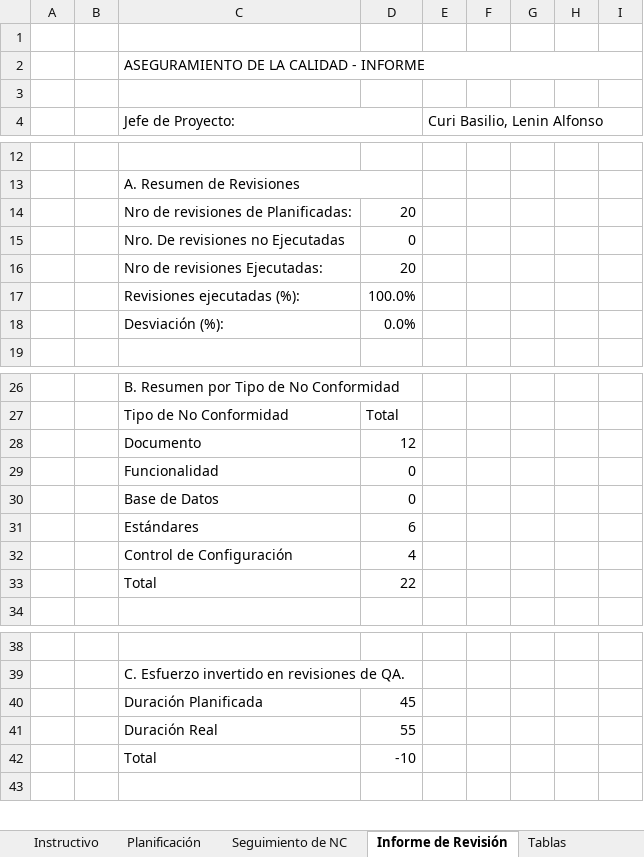
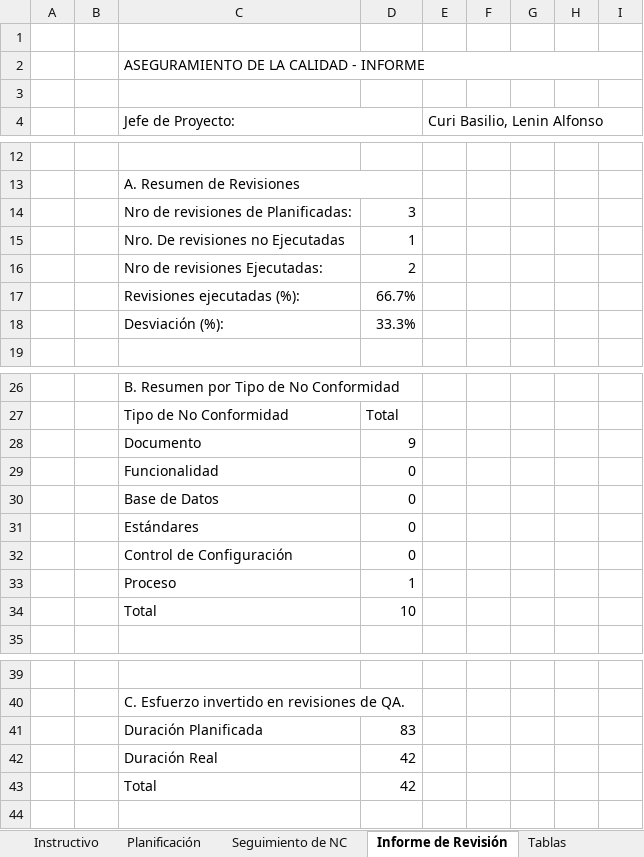
Before and after one commit to Proyecto-TopBody/TopBodySystem, an Excel workbook: Area de proceso PPQA/HGQAPROD_0.1_2015.xlsx, sheet Informe de Revisión, drawn as a sheet; only a part is shown, gaps mark what is left out; values as stored, in another font and other column widths than the file's, no cell formats; charts and pictures not drawn; removed rows and columns are numbered as before the commit, all else as after; the diff covers the shown part only; the diff names each change by its address in the sheet, - before the commit and + after, or states it on an @@ line.

```diff
--- a/Area de proceso PPQA/HGQAPROD_0.1_2015.xlsx (sheet Informe de Revisión)
+++ b/Area de proceso PPQA/HGQAPROD_0.1_2015.xlsx (sheet Informe de Revisión)
-D14: 20
+D14: 3
-D15: 0
+D15: 1
-D16: 20
+D16: 2
-D17: 100.0%
+D17: 66.7%
-D18: 0.0%
+D18: 33.3%
-D28: 12
+D28: 9
-D31: 6
+D31: 0
-D32: 4
+D32: 0
-row 33:  |  | Total | 22
+row 33:  |  | Proceso | 1
+row 34:  |  | Total | 10
-D41: 45
+D41: 83
-D42: 55
+D42: 42
-D43: -10
+D43: 42
```
Also changed, not shown: 4 edited cells elsewhere in this sheet, sheet Seguimiento de NC, sheet Planificación, sheet Tablas, sheet Historial de Revisiones, sheet Instructivo, cell formats, formulas that keep their value, charts or pictures, 14 other files.
